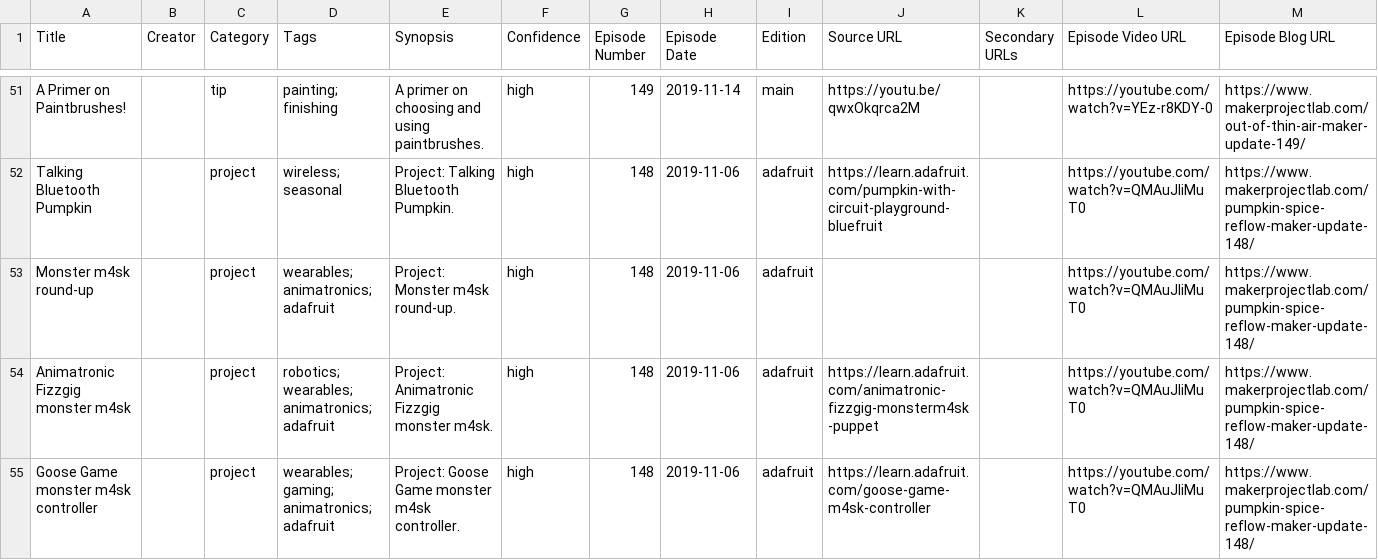
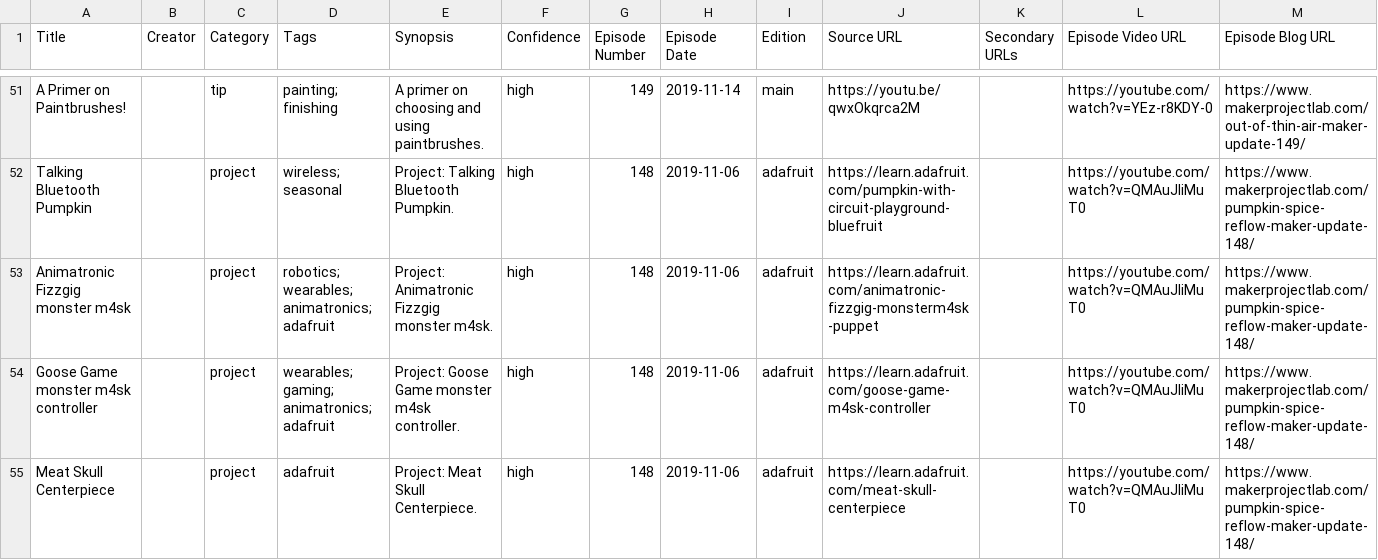
Before and after one commit to donaldbell/maker-update-archive, a CSV file: data/airtable_csv/Season_2B.csv, drawn as a sheet; only a part is shown, gaps mark what is left out; the shorter side is filled out with more unchanged rows; the diff covers the shown part only; the diff names each change by its address in the sheet, - before the commit and + after, or states it on an @@ line.

```diff
--- a/data/airtable_csv/Season_2B.csv
+++ b/data/airtable_csv/Season_2B.csv
-row 53: Monster m4sk round-up |  | project | wearables; animatronics; adafruit | Project: Monster m4sk round-up. | high | 148 | 2019-11-06 | adafruit |  |  | https://youtube.com/watch?v=QMAuJIiMuT0 | https://www.makerprojectlab.com/pumpkin-spice-reflow-maker-update-148/
```
Also changed, not shown: 8 removed rows elsewhere in this file, data/airtable_csv/Season_1.csv, data/airtable_csv/Season_3.csv, 18 other files.
